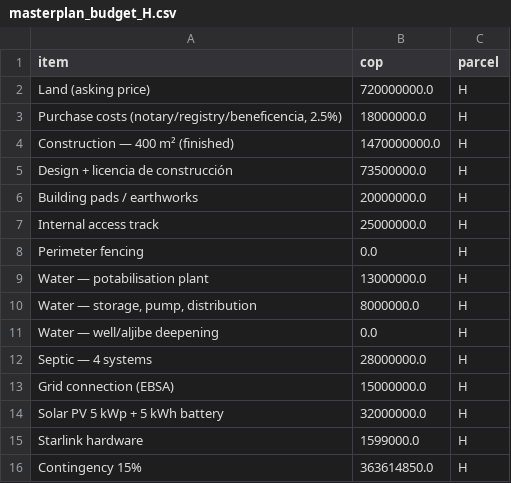
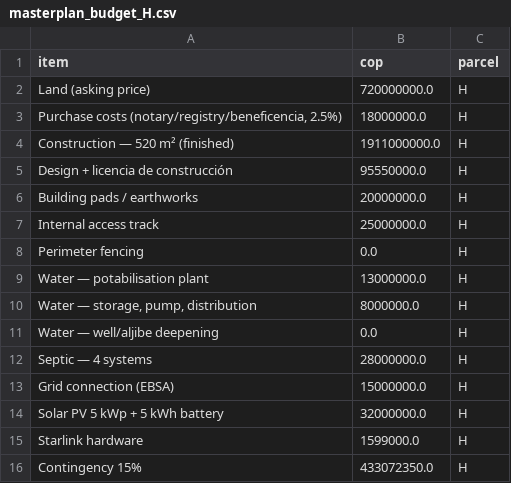
Before and after one commit to dballesteros7/retirement-hacienda, a CSV file: outputs/masterplan_budget_H.csv, drawn as a sheet.

```diff
--- a/outputs/masterplan_budget_H.csv
+++ b/outputs/masterplan_budget_H.csv
@@ -3,4 +3,4 @@ Land (asking price),720000000.0,H
 "Purchase costs (notary/registry/beneficencia, 2.5%)",18000000.0,H
-Construction — 400 m² (finished),1470000000.0,H
-Design + licencia de construcción,73500000.0,H
+Construction — 520 m² (finished),1911000000.0,H
+Design + licencia de construcción,95550000.0,H
 Building pads / earthworks,20000000.0,H
@@ -15,2 +15,2 @@ Solar PV 5 kWp + 5 kWh battery,32000000.0,H
 Starlink hardware,1599000.0,H
-Contingency 15%,363614850.0,H
+Contingency 15%,433072350.0,H
```
Also changed, not shown: outputs/masterplan_budget_G.csv, outputs/masterplan_budget_N.csv, 13 other files.
